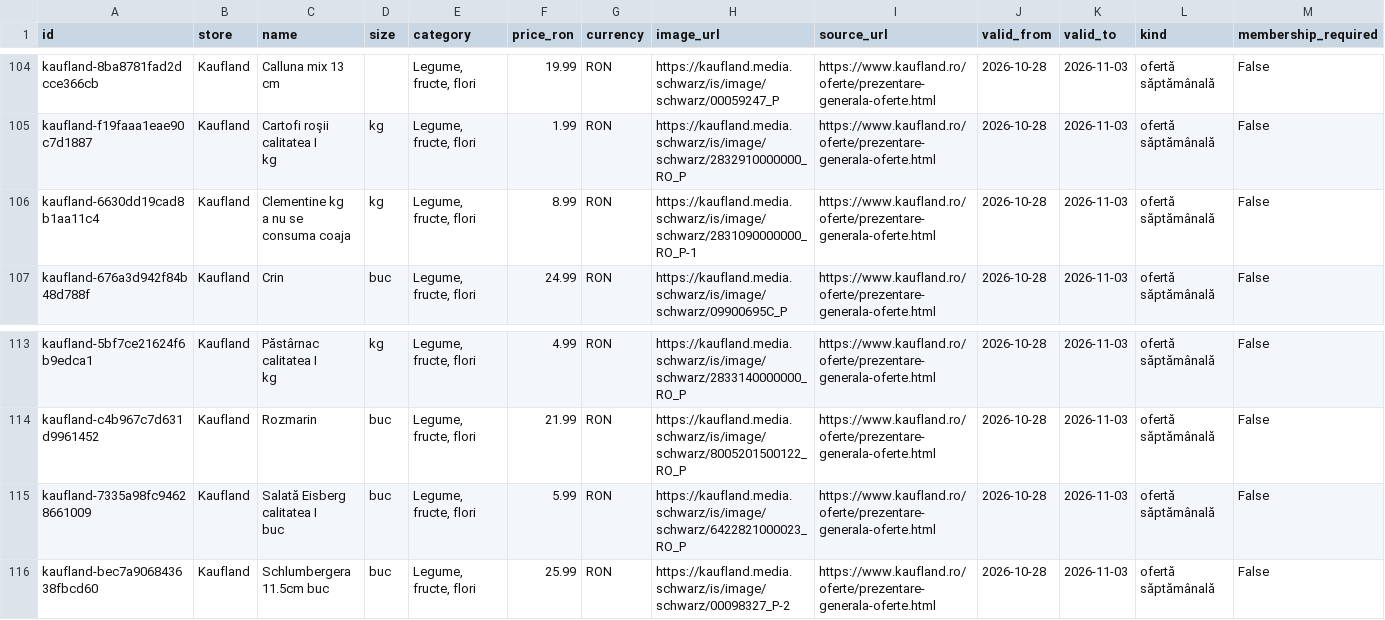
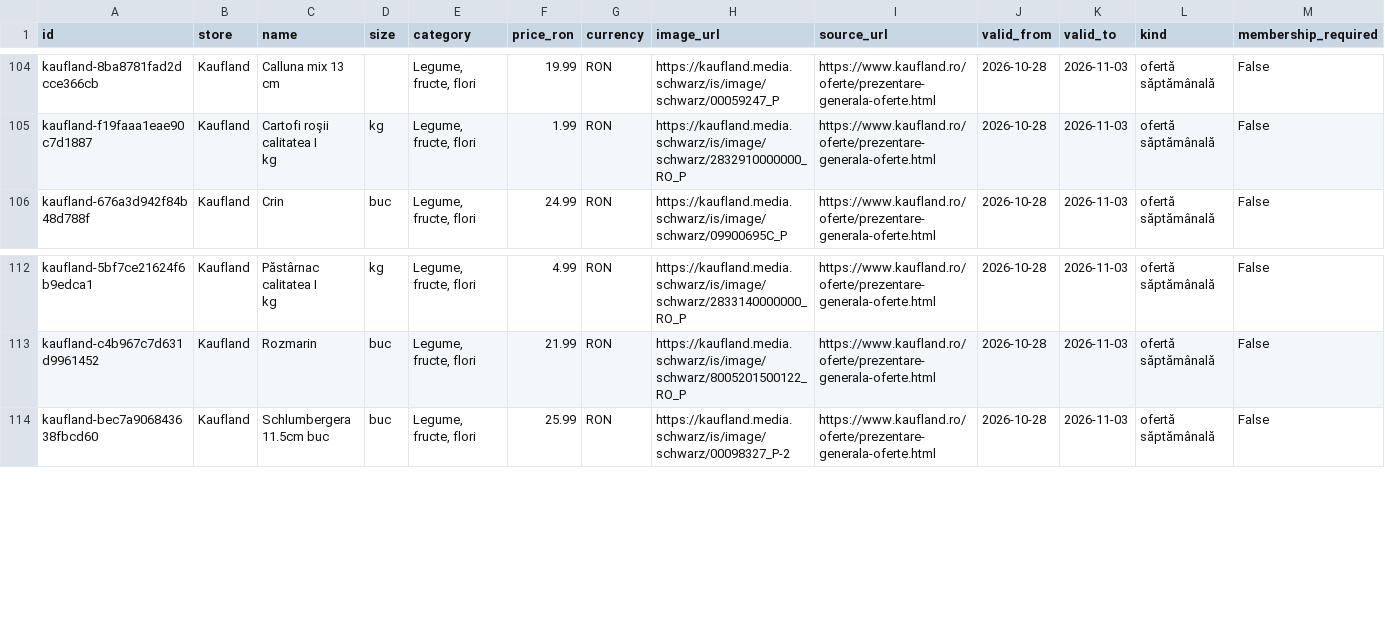
Before and after one commit to birisiu/BunPlan, a CSV file: data/kaufland_offers.csv, drawn as a sheet; only a part is shown, gaps mark what is left out; rows hold the shown columns only; ↵ is a line break in a cell; the diff names each change by its address in the sheet, - before the commit and + after, or states it on an @@ line.

Commit message:
data: update current Kaufland offers

```diff
--- a/data/kaufland_offers.csv
+++ b/data/kaufland_offers.csv
-row 106: kaufland-6630dd19cad8b1aa11c4 | Kaufland | Clementine kg ↵ a nu se consuma coaja | kg | Legume, fructe, flori | 8.99 | RON | https://kaufland.media.schwarz/is/image/schwarz/2831090000000_RO_P-1 | https://www.kaufland.ro/oferte/prezentare-generala-oferte.html | 2026-10-28 | 2026-11-03 | ofertă săptămânală | False
-row 115: kaufland-7335a98fc94628661009 | Kaufland | Salată Eisberg calitatea I ↵ buc | buc | Legume, fructe, flori | 5.99 | RON | https://kaufland.media.schwarz/is/image/schwarz/6422821000023_RO_P | https://www.kaufland.ro/oferte/prezentare-generala-oferte.html | 2026-10-28 | 2026-11-03 | ofertă săptămânală | False
```
Also changed, not shown: docs/api/kaufland/kaufland_offers.csv, 2 other files.
